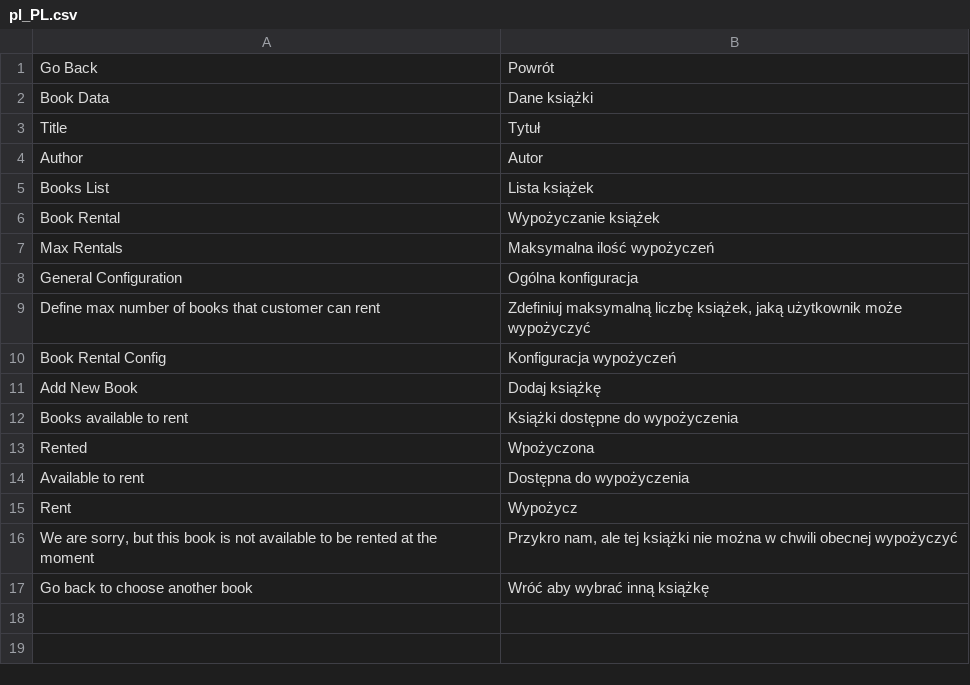
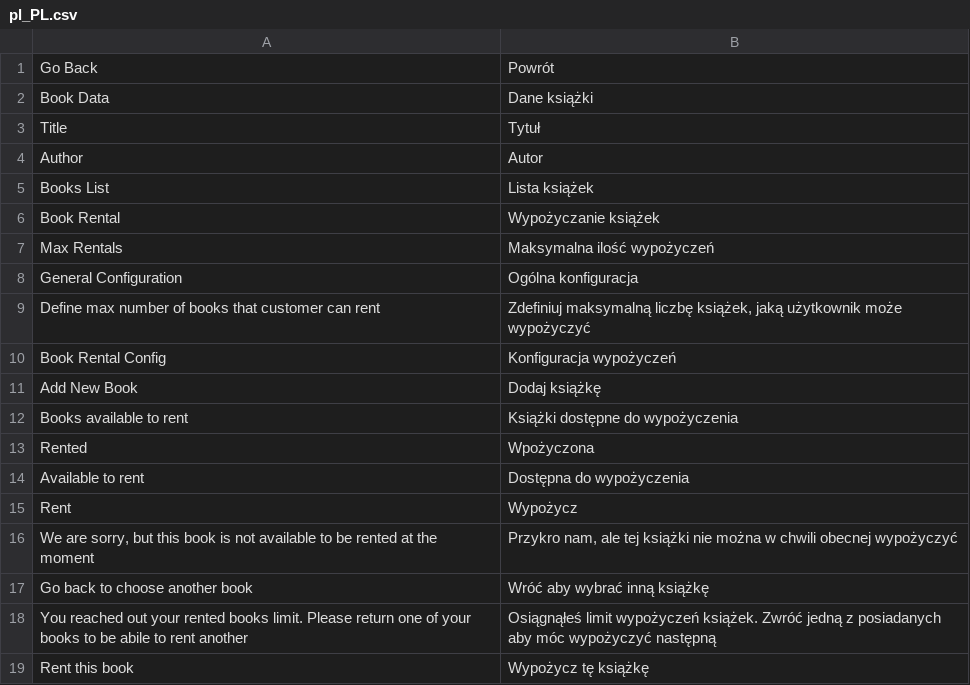
Before and after one commit to MariuszJu/Magento-Strix-Test-Module, a CSV file: RockSolidSoftware/BookRental/i18n/pl_PL.csv, drawn as a sheet; the diff names each change by its address in the sheet, - before the commit and + after, or states it on an @@ line.

```diff
--- a/RockSolidSoftware/BookRental/i18n/pl_PL.csv
+++ b/RockSolidSoftware/BookRental/i18n/pl_PL.csv
+row 18: You reached out your rented books limit. Please return one of your books to be abile to rent another | Osiągnąłeś limit wypożyczeń książek. Zwróć jedną z posiadanych aby móc wypożyczyć następną
+row 19: Rent this book | Wypożycz tę książkę
```
Also changed, not shown: 11 other files.
